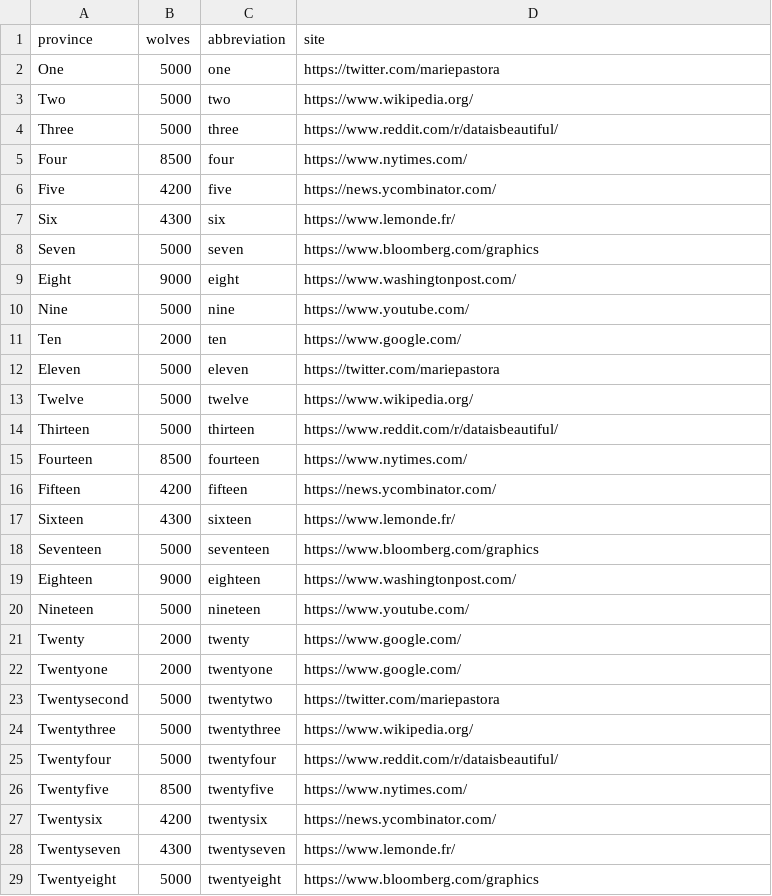
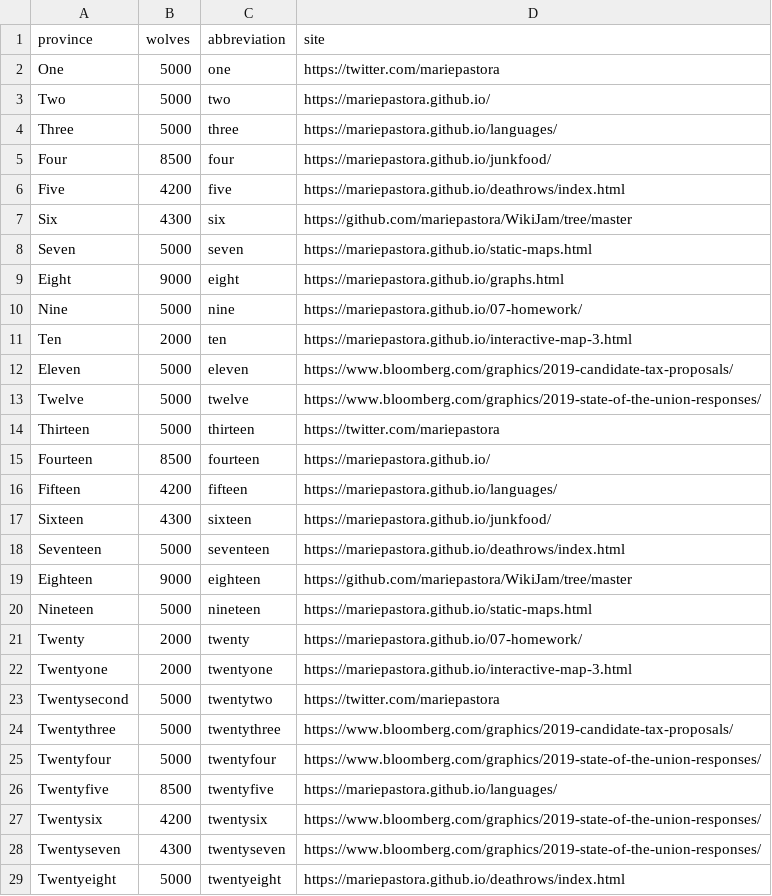
Before and after one commit to mariepastora/svg, a CSV file: src/data/wolves.csv, drawn as a sheet; only a part is shown; the diff covers the shown part only.

Commit message:
changing websites

```diff
--- a/src/data/wolves.csv
+++ b/src/data/wolves.csv
@@ -2,28 +2,28 @@ province,wolves,abbreviation,site
 One,5000,one,https://twitter.com/mariepastora
-Two,5000,two,https://www.wikipedia.org/
-Three,5000,three,https://www.reddit.com/r/dataisbeautiful/
-Four,8500,four,https://www.nytimes.com/
-Five,4200,five,https://news.ycombinator.com/
-Six,4300,six,https://www.lemonde.fr/
-Seven,5000,seven,https://www.bloomberg.com/graphics
-Eight,9000,eight,https://www.washingtonpost.com/
-Nine,5000,nine,https://www.youtube.com/
-Ten,2000,ten,https://www.google.com/
-Eleven,5000,eleven,https://twitter.com/mariepastora
-Twelve,5000,twelve,https://www.wikipedia.org/
-Thirteen,5000,thirteen,https://www.reddit.com/r/dataisbeautiful/
-Fourteen,8500,fourteen,https://www.nytimes.com/
-Fifteen,4200,fifteen,https://news.ycombinator.com/
-Sixteen,4300,sixteen,https://www.lemonde.fr/
-Seventeen,5000,seventeen,https://www.bloomberg.com/graphics
-Eighteen,9000,eighteen,https://www.washingtonpost.com/
-Nineteen,5000,nineteen,https://www.youtube.com/
-Twenty,2000,twenty,https://www.google.com/
-Twentyone,2000,twentyone,https://www.google.com/
+Two,5000,two,https://mariepastora.github.io/
+Three,5000,three,https://mariepastora.github.io/languages/
+Four,8500,four,https://mariepastora.github.io/junkfood/
+Five,4200,five,https://mariepastora.github.io/deathrows/index.html
+Six,4300,six,https://github.com/mariepastora/WikiJam/tree/master
+Seven,5000,seven,https://mariepastora.github.io/static-maps.html
+Eight,9000,eight,https://mariepastora.github.io/graphs.html
+Nine,5000,nine,https://mariepastora.github.io/07-homework/
+Ten,2000,ten,https://mariepastora.github.io/interactive-map-3.html
+Eleven,5000,eleven,https://www.bloomberg.com/graphics/2019-candidate-tax-proposals/
+Twelve,5000,twelve,https://www.bloomberg.com/graphics/2019-state-of-the-union-responses/
+Thirteen,5000,thirteen,https://twitter.com/mariepastora
+Fourteen,8500,fourteen,https://mariepastora.github.io/
+Fifteen,4200,fifteen,https://mariepastora.github.io/languages/
+Sixteen,4300,sixteen,https://mariepastora.github.io/junkfood/
+Seventeen,5000,seventeen,https://mariepastora.github.io/deathrows/index.html
+Eighteen,9000,eighteen,https://github.com/mariepastora/WikiJam/tree/master
+Nineteen,5000,nineteen,https://mariepastora.github.io/static-maps.html
+Twenty,2000,twenty,https://mariepastora.github.io/07-homework/
+Twentyone,2000,twentyone,https://mariepastora.github.io/interactive-map-3.html
 Twentysecond,5000,twentytwo,https://twitter.com/mariepastora
-Twentythree,5000,twentythree,https://www.wikipedia.org/
-Twentyfour,5000,twentyfour,https://www.reddit.com/r/dataisbeautiful/
-Twentyfive,8500,twentyfive,https://www.nytimes.com/
-Twentysix,4200,twentysix,https://news.ycombinator.com/
-Twentyseven,4300,twentyseven,https://www.lemonde.fr/
-Twentyeight,5000,twentyeight,https://www.bloomberg.com/graphics
+Twentythree,5000,twentythree,https://www.bloomberg.com/graphics/2019-candidate-tax-proposals/
+Twentyfour,5000,twentyfour,https://www.bloomberg.com/graphics/2019-state-of-the-union-responses/
+Twentyfive,8500,twentyfive,https://mariepastora.github.io/languages/
+Twentysix,4200,twentysix,https://www.bloomberg.com/graphics/2019-state-of-the-union-responses/
+Twentyseven,4300,twentyseven,https://www.bloomberg.com/graphics/2019-state-of-the-union-responses/
+Twentyeight,5000,twentyeight,https://mariepastora.github.io/deathrows/index.html
```
Also changed, not shown: 50 edited cells elsewhere in this file.
